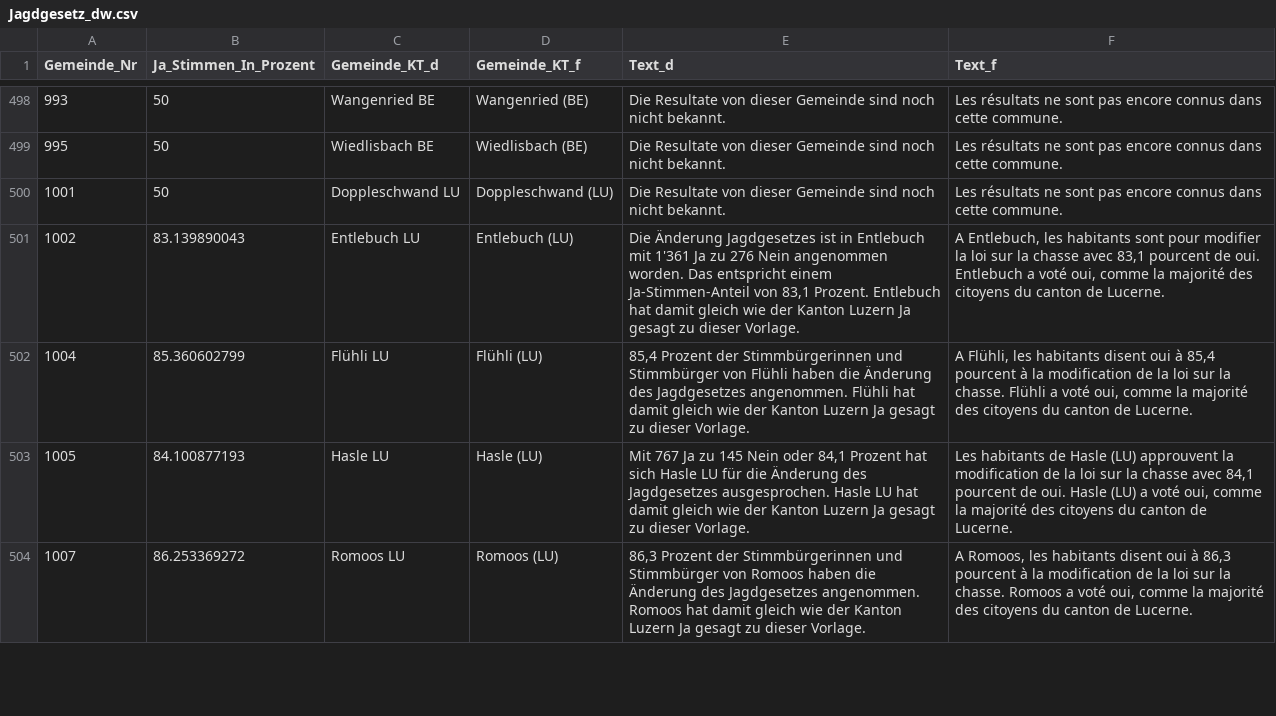
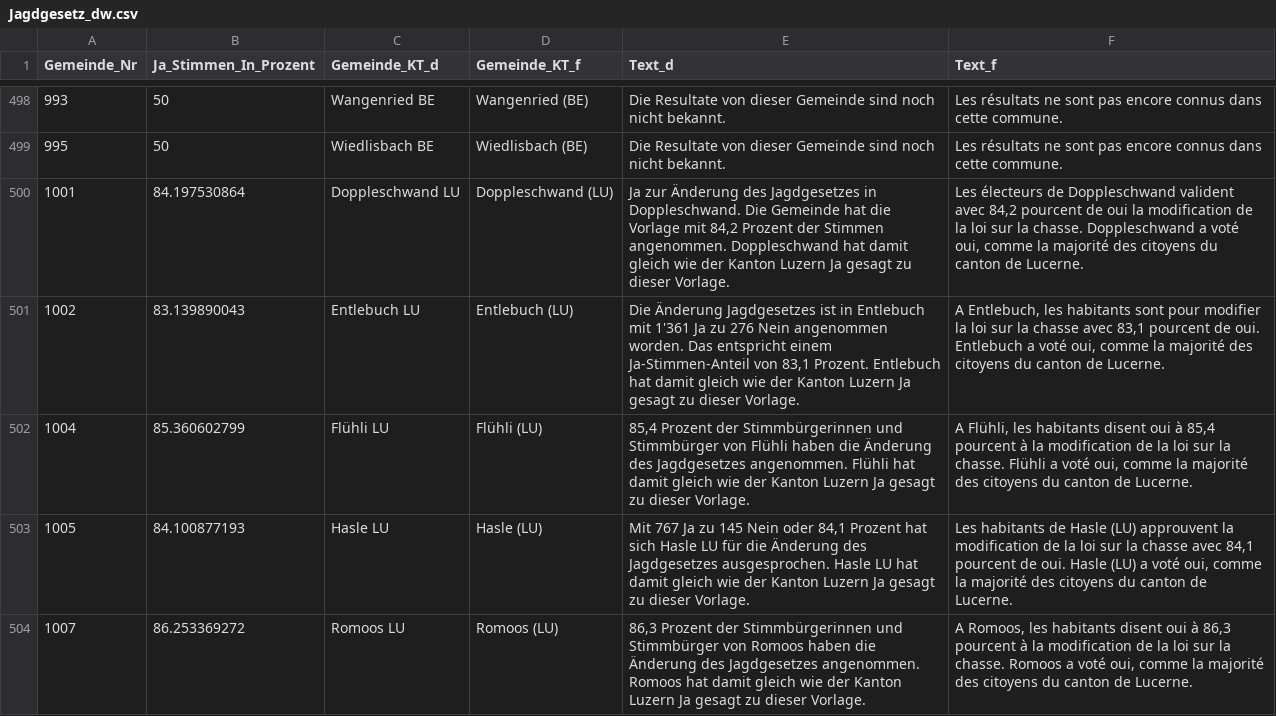
Before and after one commit to awp-finanznachrichten/lena, a CSV file: Output/Jagdgesetz_dw.csv, drawn as a sheet; only a part is shown, gaps mark what is left out; the diff covers the shown part only.

```diff
--- a/Output/Jagdgesetz_dw.csv
+++ b/Output/Jagdgesetz_dw.csv
@@ -499,3 +499,3 @@
 995,50,"Wiedlisbach BE","Wiedlisbach (BE)","Die Resultate von dieser Gemeinde sind noch nicht bekannt.","Les résultats ne sont pas encore connus dans cette commune."
-1001,50,"Doppleschwand LU","Doppleschwand (LU)","Die Resultate von dieser Gemeinde sind noch nicht bekannt.","Les résultats ne sont pas encore connus dans cette commune."
+1001,84.197530864,"Doppleschwand LU","Doppleschwand (LU)","Ja zur Änderung des Jagdgesetzes in Doppleschwand. Die Gemeinde hat die Vorlage mit 84,2 Prozent der Stimmen angenommen. Doppleschwand hat damit gleich wie der Kanton Luzern Ja gesagt zu dieser Vorlage.","Les électeurs de Doppleschwand valident avec 84,2 pourcent de oui la modification de la loi sur la chasse. Doppleschwand a voté oui, comme la majorité des citoyens du canton de Lucerne."
 1002,83.139890043,"Entlebuch LU","Entlebuch (LU)","Die Änderung Jagdgesetzes ist in Entlebuch mit 1'361 Ja zu 276 Nein angenommen worden. Das entspricht einem Ja-Stimmen-Anteil von 83,1 Prozent. Entlebuch hat damit gleich wie der Kanton Luzern Ja gesagt zu dieser Vorlage.","A Entlebuch, les habitants sont pour modifier la loi sur la chasse avec 83,1 pourcent de oui. Entlebuch a voté oui, comme la majorité des citoyens du canton de Lucerne."
```
Also changed, not shown: 48 edited cells elsewhere in this file, Output/Bundessteuer_dw.csv, 3 other files.
